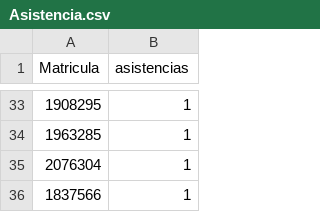
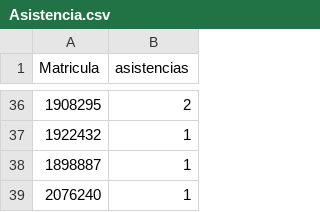
Before and after one commit to giovannilopez9808/TCQ, a CSV file: Asistencia/Asistencia.csv, drawn as a sheet; only a part is shown, gaps mark what is left out; the diff covers the shown part only.

Commit message:
[ADD] Asistencia 2020-09-26

```diff
--- a/Asistencia/Asistencia.csv
+++ b/Asistencia/Asistencia.csv
@@ -33,4 +36,4 @@ Matricula,asistencias
-1908295,1
-1963285,1
-2076304,1
-1837566,1
+1908295,2
+1922432,1
+1898887,1
+2076240,1
```
Also changed, not shown: 15 added rows, 12 removed rows, 8 moved rows and 4 edited cells elsewhere in this file, 4 other files.
